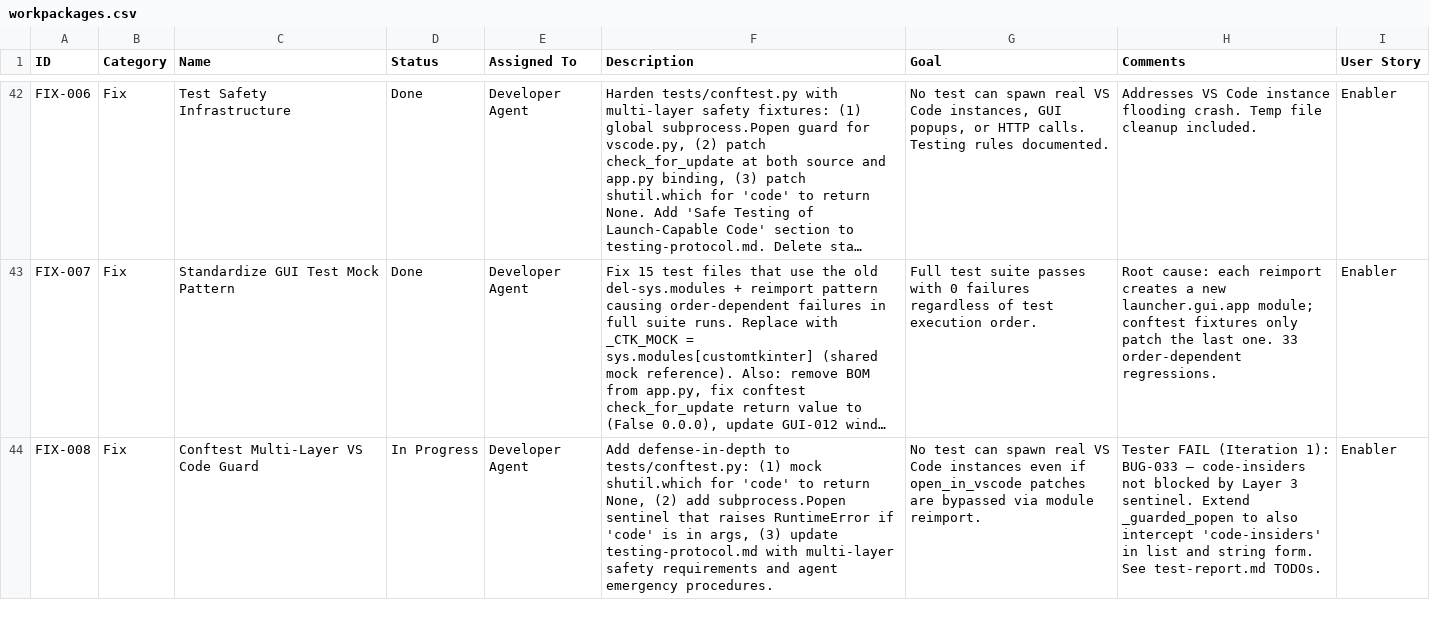
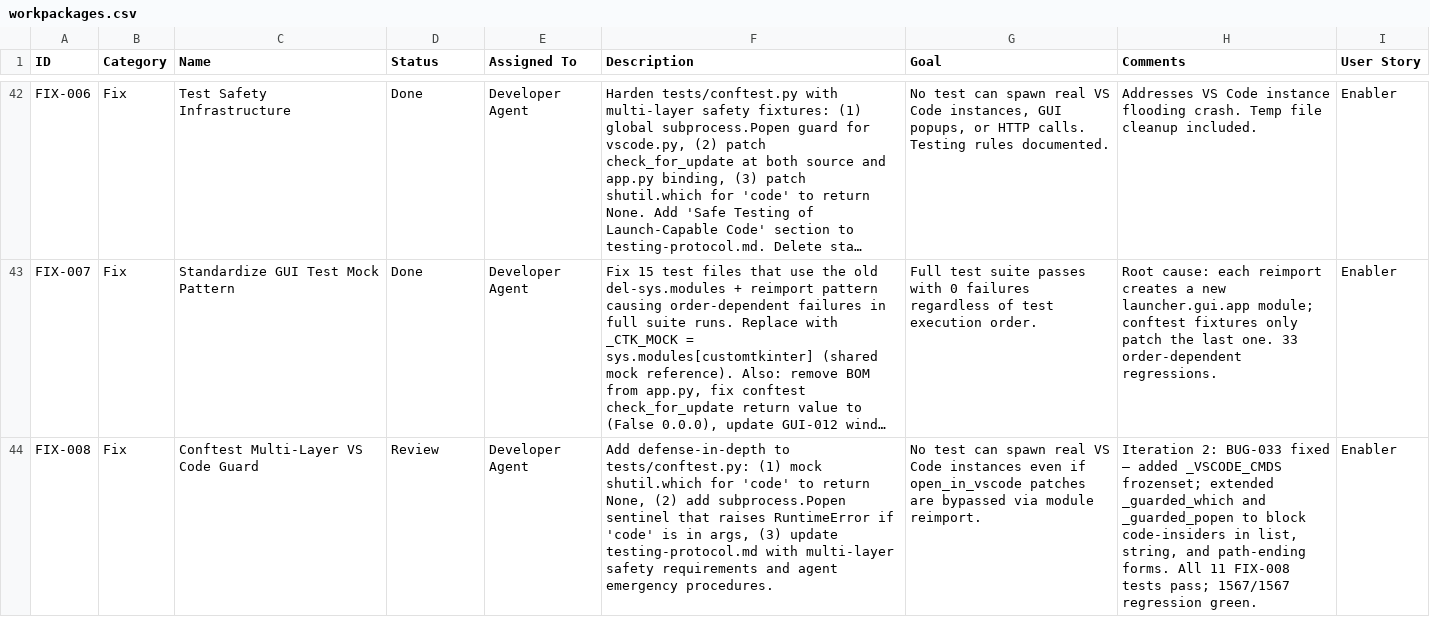
Before and after one commit to xX2Angelo8Xx/Turbulence-Solutions-Safe-Agent-Workspace, a CSV file: docs/workpackages/workpackages.csv, drawn as a sheet; only a part is shown, gaps mark what is left out; long unchanged cells end in …; the diff names each change by its address in the sheet, - before the commit and + after, or states it on an @@ line.

```diff
--- a/docs/workpackages/workpackages.csv
+++ b/docs/workpackages/workpackages.csv
-D44 (Status): In Progress
+D44 (Status): Review
-H44 (Comments): Tester FAIL (Iteration 1): BUG-033 — code-insiders not blocked by Layer 3 sentinel. Extend _guarded_popen to also intercept 'code-insiders' in list and string form. See test-report.md TODOs.
+H44 (Comments): Iteration 2: BUG-033 fixed — added _VSCODE_CMDS frozenset; extended _guarded_which and _guarded_popen to block code-insiders in list, string, and path-ending forms. All 11 FIX-008 tests pass; 1567/1567 regression green.
```
Also changed, not shown: docs/test-results/test-results.csv, 2 other files.
